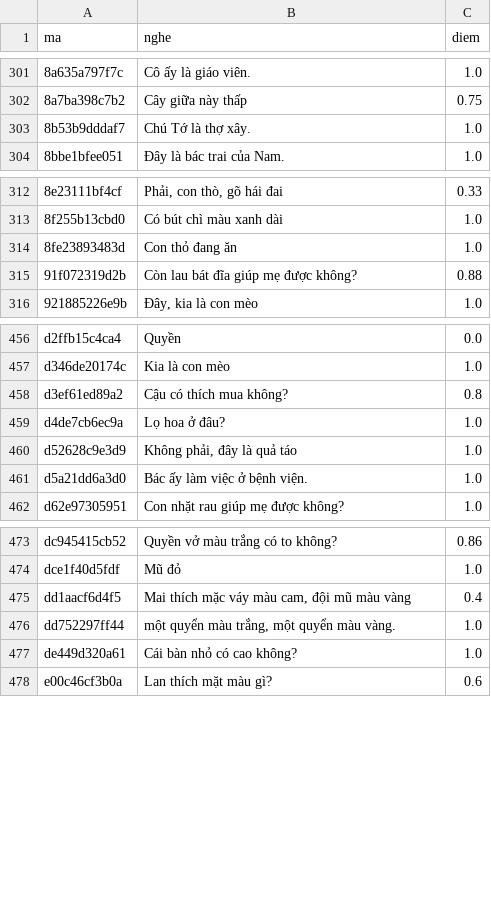
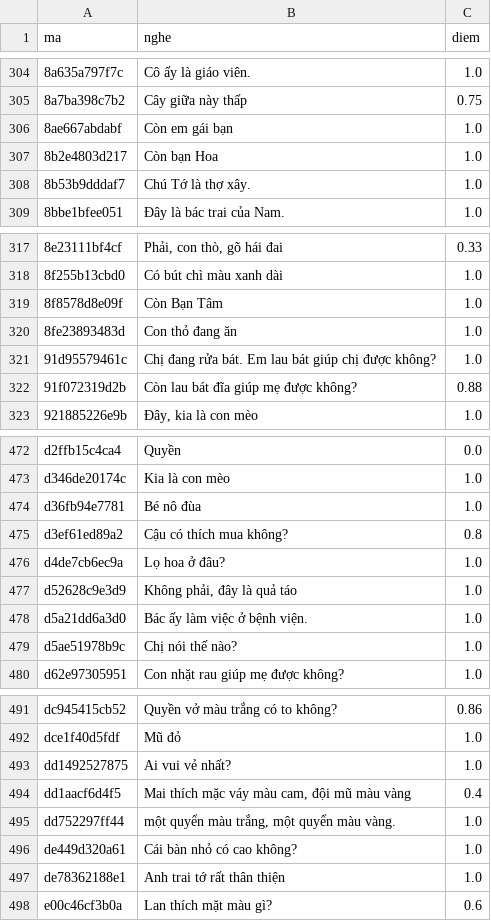
Before and after one commit to CVCEC/vuihoctiengviet, a TSV file: giong-ai/kiem-tra.tsv, drawn as a sheet; only a part is shown, gaps mark what is left out; the diff covers the shown part only; the diff names each change by its address in the sheet, - before the commit and + after, or states it on an @@ line.

```diff
--- a/giong-ai/kiem-tra.tsv
+++ b/giong-ai/kiem-tra.tsv
+row 306: 8ae667abdabf | Còn em gái bạn | 1.0
+row 307: 8b2e4803d217 | Còn bạn Hoa | 1.0
+row 319: 8f8578d8e09f | Còn Bạn Tâm | 1.0
+row 321: 91d95579461c | Chị đang rửa bát. Em lau bát giúp chị được không? | 1.0
+row 474: d36fb94e7781 | Bé nô đùa | 1.0
+row 479: d5ae51978b9c | Chị nói thế nào? | 1.0
+row 493: dd1492527875 | Ai vui vẻ nhất? | 1.0
+row 497: de78362188e1 | Anh trai tớ rất thân thiện | 1.0
```
Also changed, not shown: 12 added rows elsewhere in this file, 24 other files.
